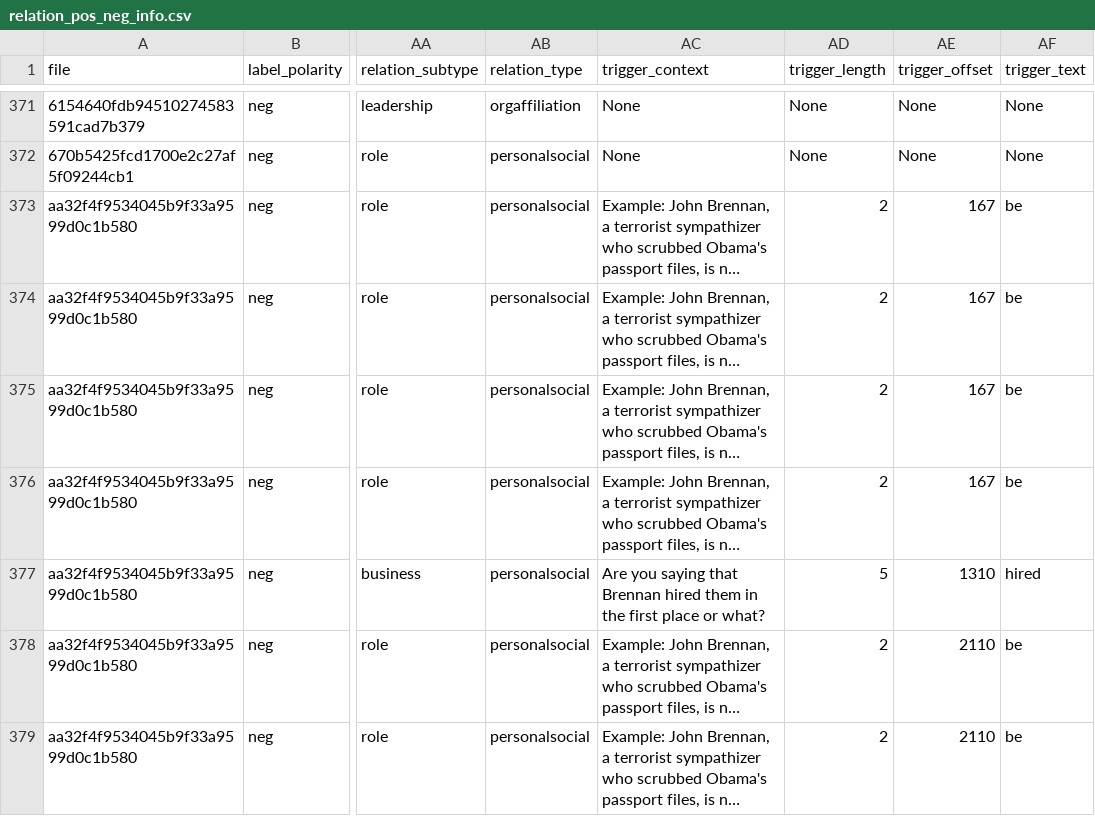
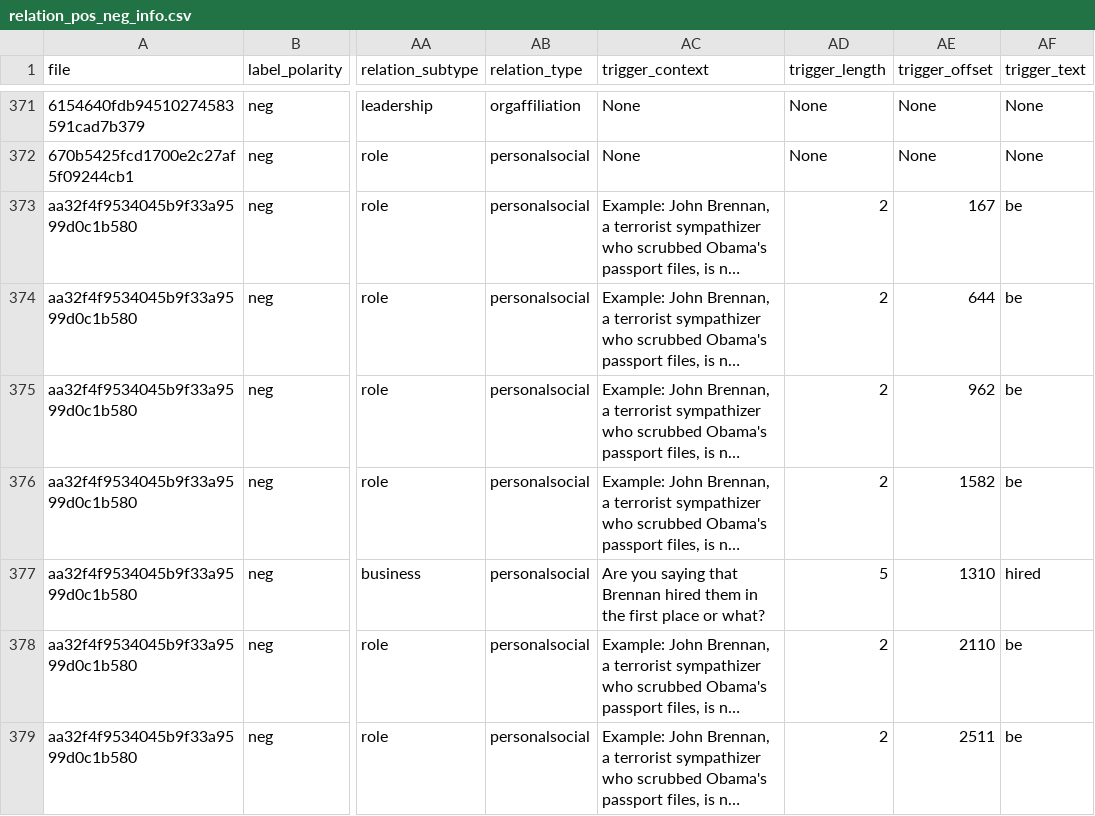
Before and after one commit to Eilene/tac, a CSV file: code/code_nn/relation_pos_neg_info.csv, drawn as a sheet; only a part is shown, gaps mark what is left out; long unchanged cells end in …; the diff covers the shown part only; the diff names each change by its address in the sheet, - before the commit and + after, or states it on an @@ line.

```diff
--- a/code/code_nn/relation_pos_neg_info.csv
+++ b/code/code_nn/relation_pos_neg_info.csv
-AE374 (trigger_offset): 167
+AE374 (trigger_offset): 644
-AE375 (trigger_offset): 167
+AE375 (trigger_offset): 962
-AE376 (trigger_offset): 167
+AE376 (trigger_offset): 1582
-AE379 (trigger_offset): 2110
+AE379 (trigger_offset): 2511
```
Also changed, not shown: 104 edited cells elsewhere in this file, 6 other files.
